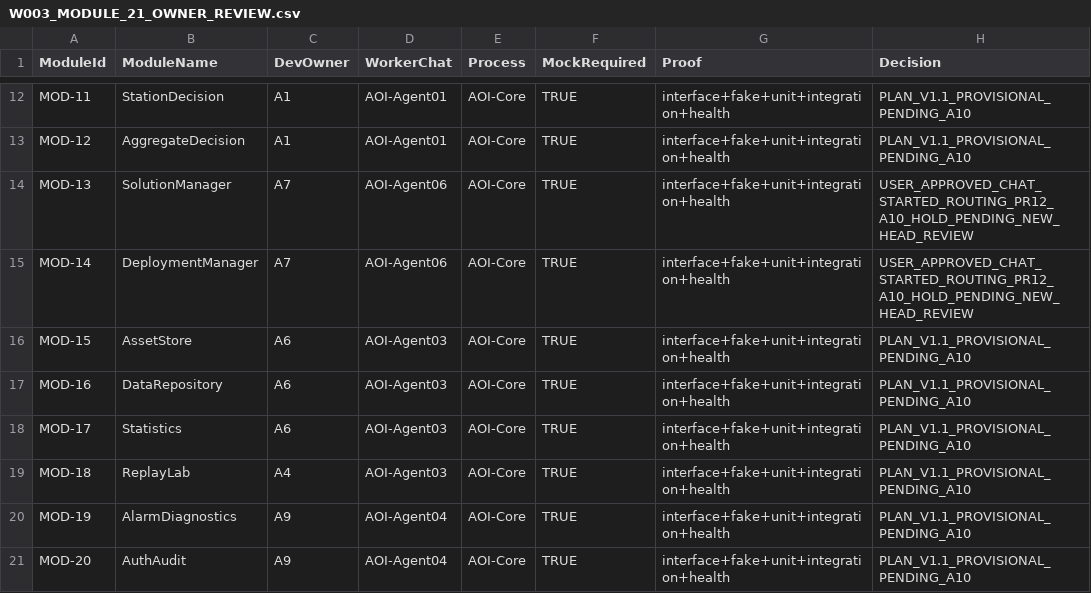
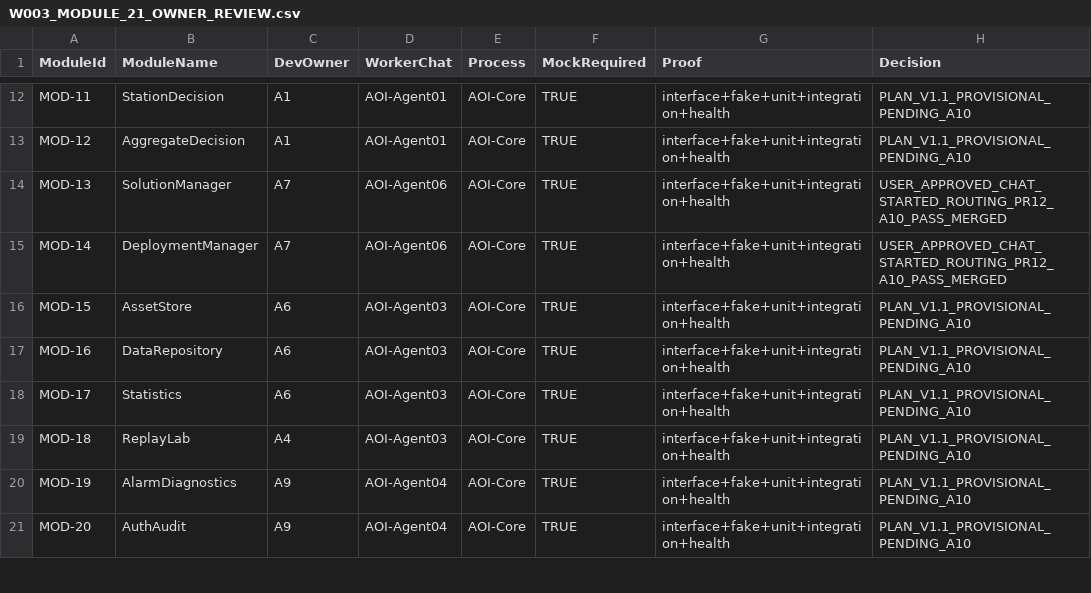
Before and after one commit to Workinload/AOI-Vision-Platform, a CSV file: docs/reviews/W003_MODULE_21_OWNER_REVIEW.csv, drawn as a sheet; only a part is shown, gaps mark what is left out.

```diff
--- a/docs/reviews/W003_MODULE_21_OWNER_REVIEW.csv
+++ b/docs/reviews/W003_MODULE_21_OWNER_REVIEW.csv
@@ -13,4 +13,4 @@ MOD-11,StationDecision,A1,AOI-Agent01,AOI-Core,TRUE,interface+fake+unit+integrat
 MOD-12,AggregateDecision,A1,AOI-Agent01,AOI-Core,TRUE,interface+fake+unit+integration+health,PLAN_V1.1_PROVISIONAL_PENDING_A10
-MOD-13,SolutionManager,A7,AOI-Agent06,AOI-Core,TRUE,interface+fake+unit+integration+health,USER_APPROVED_CHAT_STARTED_ROUTING_PR12_A10_HOLD_PENDING_NEW_HEAD_REVIEW
-MOD-14,DeploymentManager,A7,AOI-Agent06,AOI-Core,TRUE,interface+fake+unit+integration+health,USER_APPROVED_CHAT_STARTED_ROUTING_PR12_A10_HOLD_PENDING_NEW_HEAD_REVIEW
+MOD-13,SolutionManager,A7,AOI-Agent06,AOI-Core,TRUE,interface+fake+unit+integration+health,USER_APPROVED_CHAT_STARTED_ROUTING_PR12_A10_PASS_MERGED
+MOD-14,DeploymentManager,A7,AOI-Agent06,AOI-Core,TRUE,interface+fake+unit+integration+health,USER_APPROVED_CHAT_STARTED_ROUTING_PR12_A10_PASS_MERGED
 MOD-15,AssetStore,A6,AOI-Agent03,AOI-Core,TRUE,interface+fake+unit+integration+health,PLAN_V1.1_PROVISIONAL_PENDING_A10
```
Also changed, not shown: docs/reviews/W003_MODULE_DAG_CANDIDATE.csv, 7 other files.
